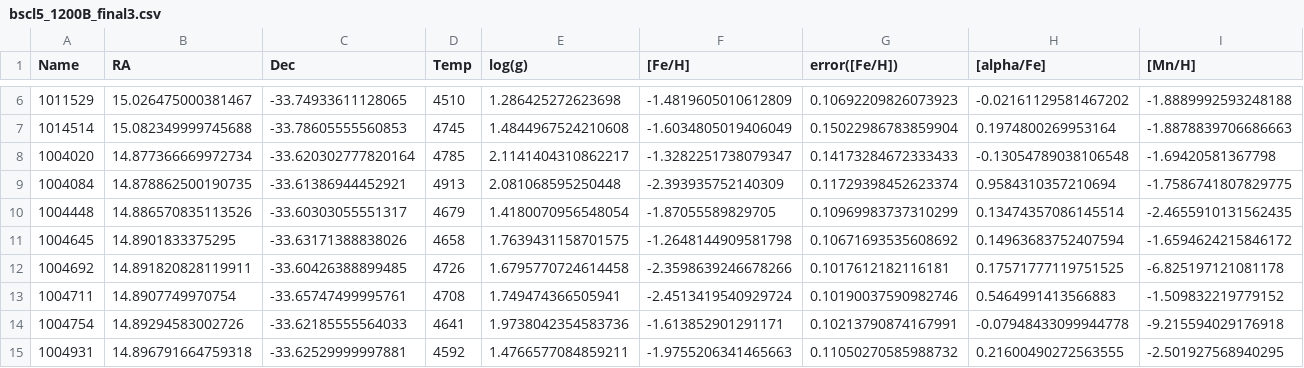
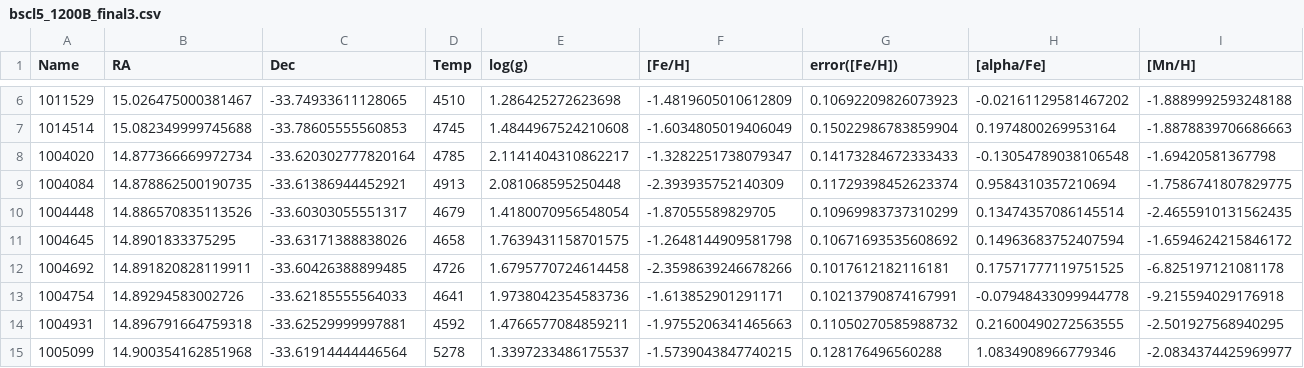
Before and after one commit to mdlreyes/SMAUG, a CSV file: code/data/bscl5_1200B_final3.csv, drawn as a sheet; only a part is shown, gaps mark what is left out; the shorter side is filled out with more unchanged rows; rows hold the shown columns only; the diff names each change by its address in the sheet, - before the commit and + after, or states it on an @@ line.

```diff
--- a/code/data/bscl5_1200B_final3.csv
+++ b/code/data/bscl5_1200B_final3.csv
-row 13: 1004711 | 14.8907749970754 | -33.65747499995761 | 4708 | 1.749474366505941 | -2.4513419540929724 | 0.10190037590982746 | 0.5464991413566883 | -1.509832219779152
```
Also changed, not shown: code/data/bumia_1200B_final3.csv, code/data/hires_data_final/scl/north12_final.csv, 10 other files.
